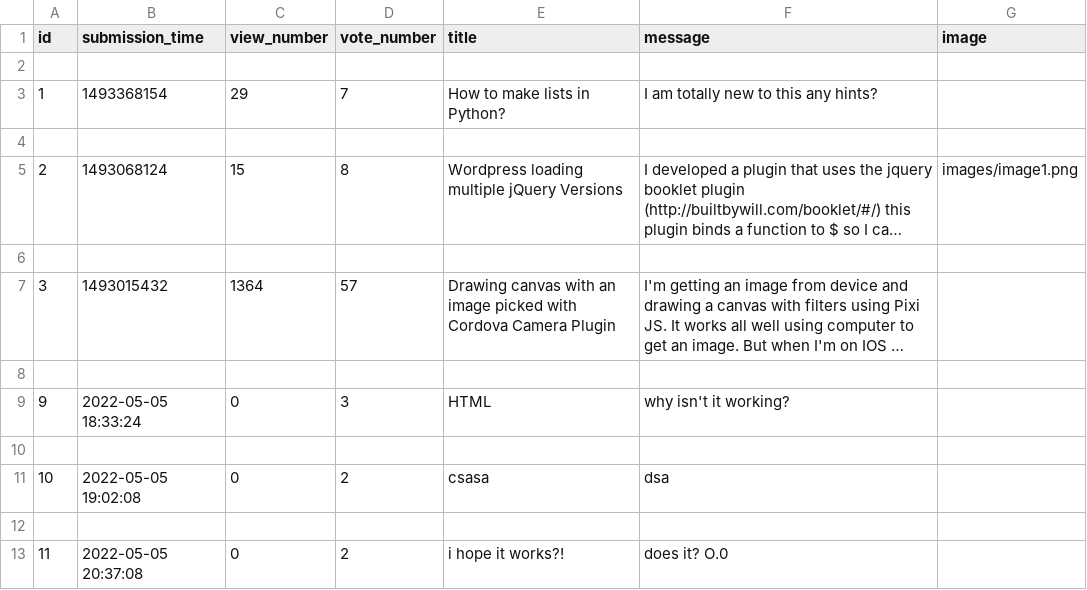
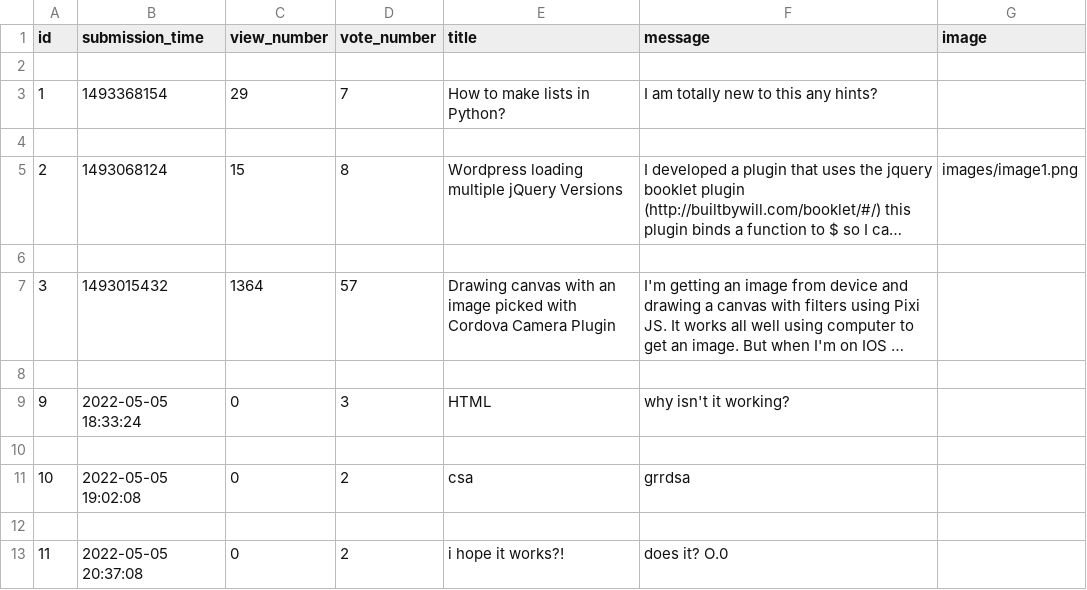
Before and after one commit to MadalinaDumitrascu/AskMate1, a CSV file: sample_data/question.csv, drawn as a sheet; long unchanged cells end in ….

Commit message:
the edit task for question is done

```diff
--- a/sample_data/question.csv
+++ b/sample_data/question.csv
@@ -10,3 +10,3 @@ id,submission_time,view_number,vote_number,title,message,image
 
-10,2022-05-05 19:02:08,0,2,csasa,dsa,
+10,2022-05-05 19:02:08,0,2,csa,grrdsa,
 
```
Also changed, not shown: 2 other files.
